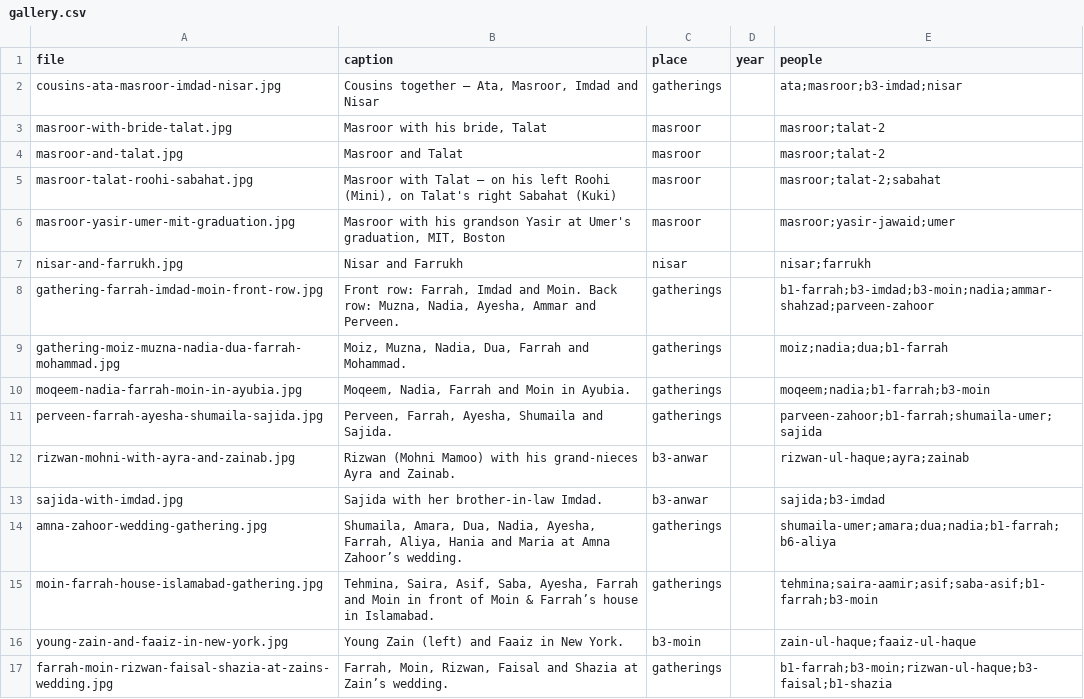
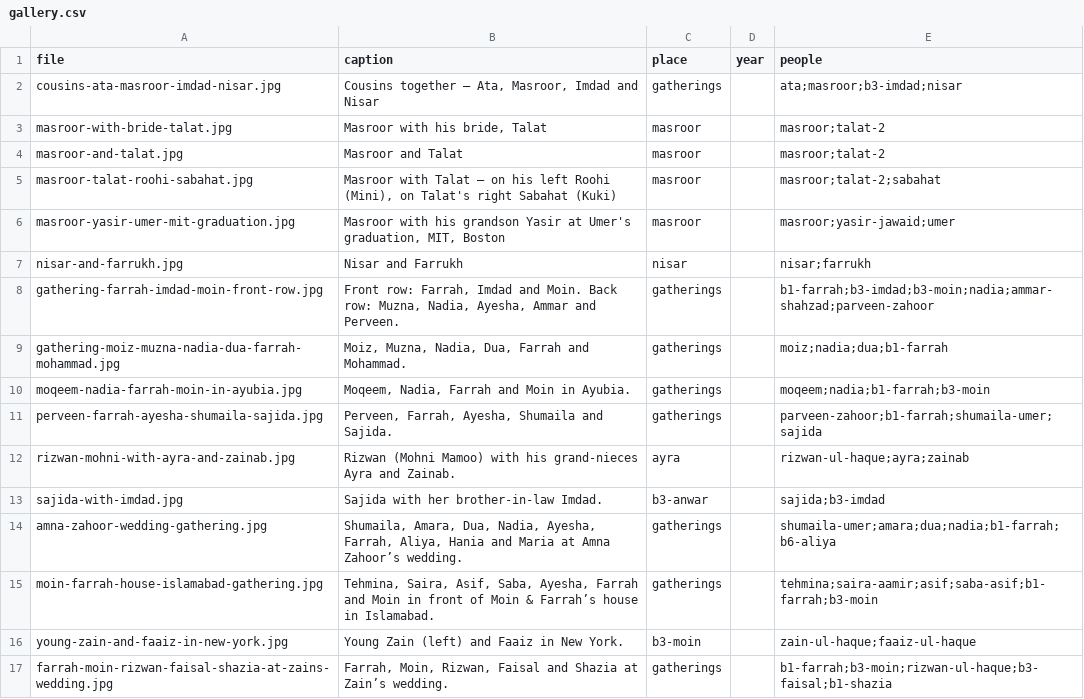
Before and after one commit to FaaizHaque/mubarak-ali-family-archive, a CSV file: gallery.csv, drawn as a sheet.

Commit message:
Gallery: Family Elders now gathers the whole senior generation
Widen the elders rule so Sheikh Mubarak Ali, his children AND grandchildren
(Anwar, Imdad, Zahoor, Masroor, Nisar, Sitara, Ikram…) file into Family Elders.
Re-tag the 'Rizwan with grand-nieces' photo to a grandchild so that younger-
generation shot stays in Anwar's household rather than moving to elders.

```diff
--- a/gallery.csv
+++ b/gallery.csv
@@ -11,3 +11,3 @@ moqeem-nadia-farrah-moin-in-ayubia.jpg,"Moqeem, Nadia, Farrah and Moin in Ayubia
 perveen-farrah-ayesha-shumaila-sajida.jpg,"Perveen, Farrah, Ayesha, Shumaila and Sajida.",gatherings,,parveen-zahoor;b1-farrah;shumaila-umer;sajida
-rizwan-mohni-with-ayra-and-zainab.jpg,Rizwan (Mohni Mamoo) with his grand-nieces Ayra and Zainab.,b3-anwar,,rizwan-ul-haque;ayra;zainab
+rizwan-mohni-with-ayra-and-zainab.jpg,Rizwan (Mohni Mamoo) with his grand-nieces Ayra and Zainab.,ayra,,rizwan-ul-haque;ayra;zainab
 sajida-with-imdad.jpg,Sajida with her brother-in-law Imdad.,b3-anwar,,sajida;b3-imdad
```
Also changed, not shown: 1 other file.
